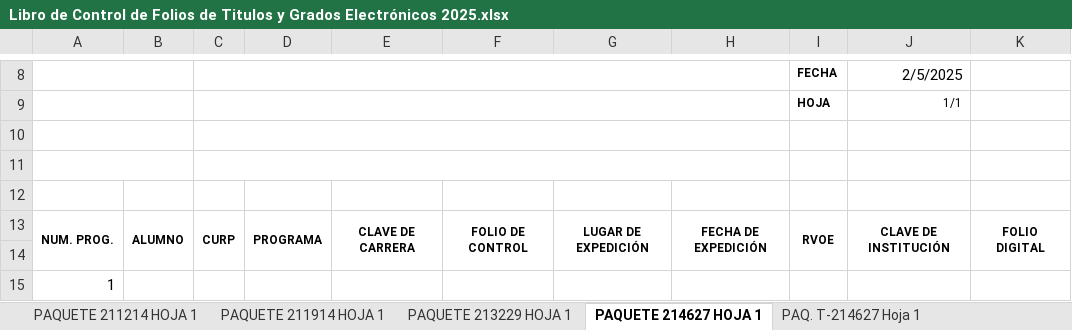
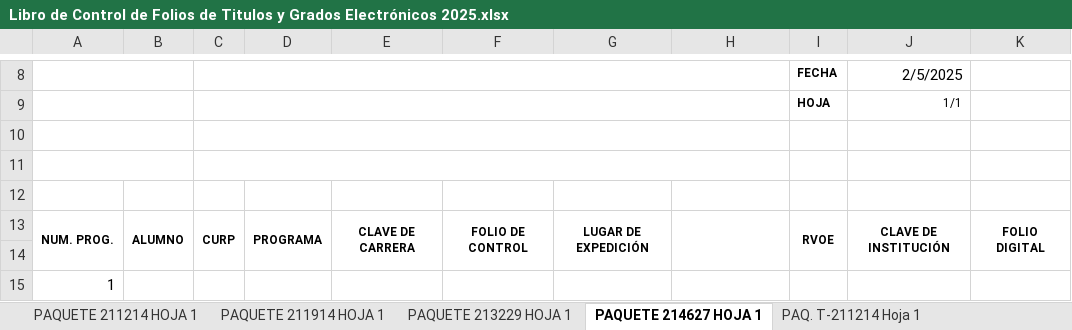
Before and after one commit to jatoni/CrearExcelDesdeXML, an Excel workbook: DocuemntosTitulos/Libro de Control de Folios de Titulos y Grados Electrónicos 2025.xlsx, sheet PAQUETE 214627 HOJA 1, drawn as a sheet; only a part is shown, gaps mark what is left out; values as stored, in another font and other column widths than the file's, no borders; the diff names each change by its address in the sheet, - before the commit and + after, or states it on an @@ line.

Commit message:
Se termina version sin darle formato a las hojas

```diff
--- a/DocuemntosTitulos/Libro de Control de Folios de Titulos y Grados Electrónicos 2025.xlsx (sheet PAQUETE 214627 HOJA 1)
+++ b/DocuemntosTitulos/Libro de Control de Folios de Titulos y Grados Electrónicos 2025.xlsx (sheet PAQUETE 214627 HOJA 1)
-sheet tab: PAQ. T-214627 Hoja 1
+sheet tab: PAQ. T-211214 Hoja 1
-H13: FECHA DE EXPEDICIÓN
+H13: (empty)
```
Also changed, not shown: sheet PAQ. T-211214 Hoja 1, sheet PAQ. T-213229 Hoja 1, other sheet tabs, 15 other files.
